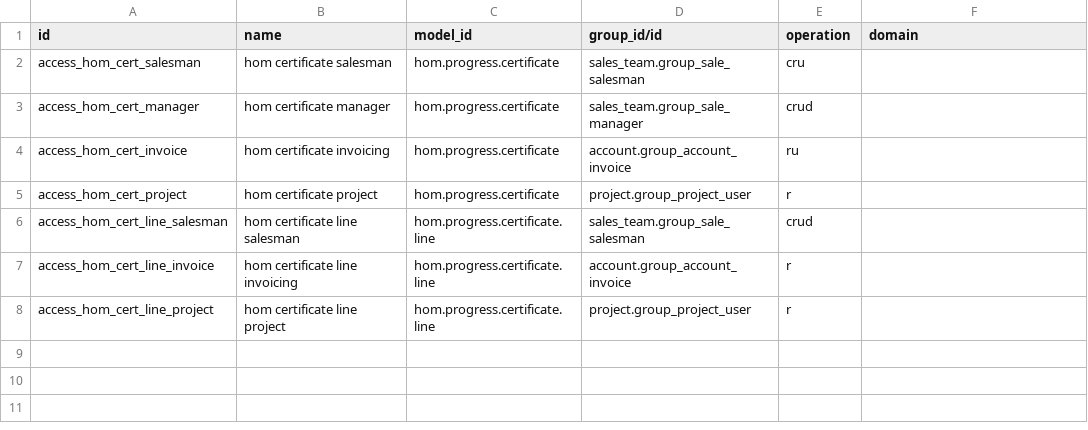
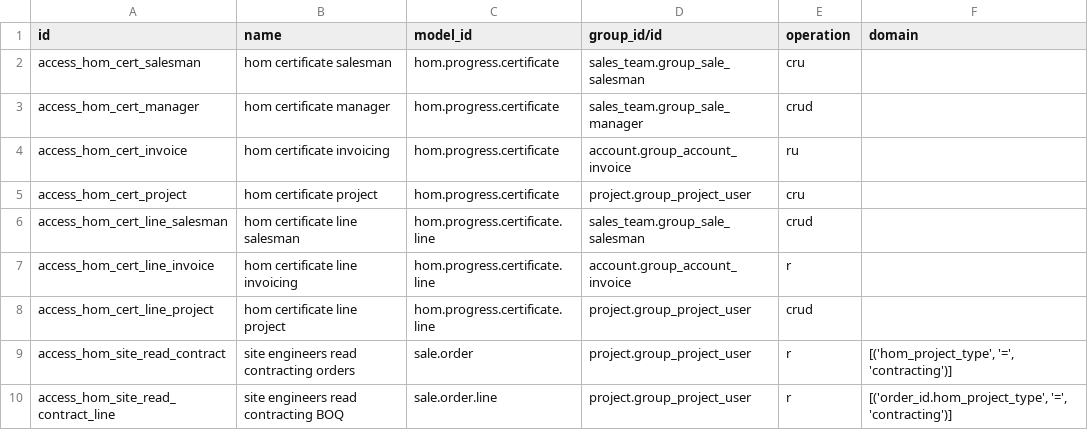
Before and after one commit to ahmedmohamed-mu/Constructions-New, a CSV file: hom_progress_billing/security/ir.access.csv, drawn as a sheet.

```diff
--- a/hom_progress_billing/security/ir.access.csv
+++ b/hom_progress_billing/security/ir.access.csv
@@ -4,5 +4,7 @@ access_hom_cert_manager,hom certificate manager,hom.progress.certificate,sales_t
 access_hom_cert_invoice,hom certificate invoicing,hom.progress.certificate,account.group_account_invoice,ru,
-access_hom_cert_project,hom certificate project,hom.progress.certificate,project.group_project_user,r,
+access_hom_cert_project,hom certificate project,hom.progress.certificate,project.group_project_user,cru,
 access_hom_cert_line_salesman,hom certificate line salesman,hom.progress.certificate.line,sales_team.group_sale_salesman,crud,
 access_hom_cert_line_invoice,hom certificate line invoicing,hom.progress.certificate.line,account.group_account_invoice,r,
-access_hom_cert_line_project,hom certificate line project,hom.progress.certificate.line,project.group_project_user,r,
+access_hom_cert_line_project,hom certificate line project,hom.progress.certificate.line,project.group_project_user,crud,
+access_hom_site_read_contract,site engineers read contracting orders,sale.order,project.group_project_user,r,"[('hom_project_type', '=', 'contracting')]"
+access_hom_site_read_contract_line,site engineers read contracting BOQ,sale.order.line,project.group_project_user,r,"[('order_id.hom_project_type', '=', 'contracting')]"
```
Also changed, not shown: hom_subcontract_billing/security/ir.access.csv, 8 other files.
